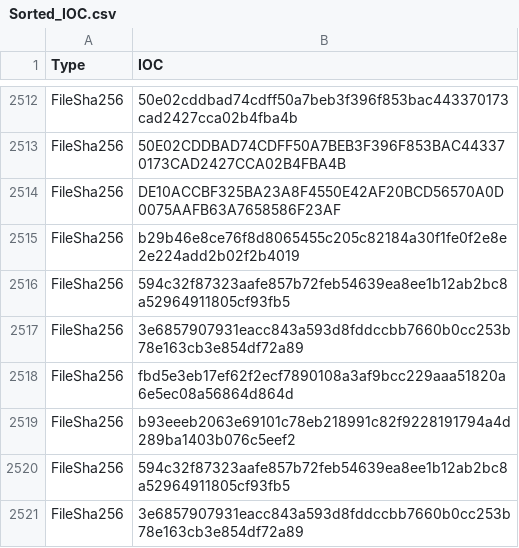
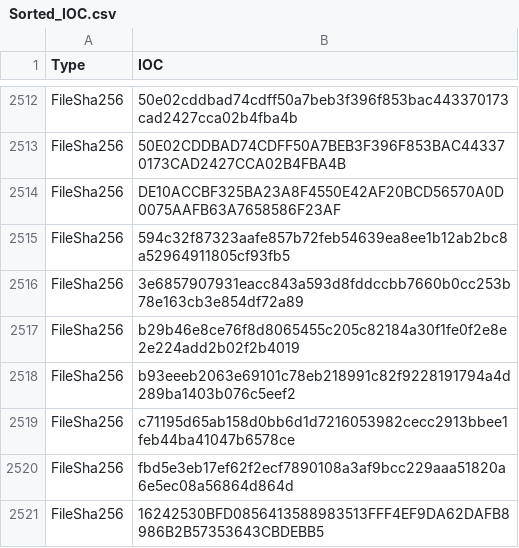
Before and after one commit to yarivdv/SORTED_IOC, a CSV file: Sorted_IOC.csv, drawn as a sheet; only a part is shown, gaps mark what is left out; the shorter side is filled out with more unchanged rows.

Commit message:
Update Sorted_IOC.csv

```diff
--- a/Sorted_IOC.csv
+++ b/Sorted_IOC.csv
@@ -2514,7 +2514,2 @@ FileSha256,50E02CDDBAD74CDFF50A7BEB3F396F853BAC443370173CAD2427CCA02B4FBA4B
 FileSha256,DE10ACCBF325BA23A8F4550E42AF20BCD56570A0D0075AAFB63A7658586F23AF
-FileSha256,b29b46e8ce76f8d8065455c205c82184a30f1fe0f2e8e2e224add2b02f2b4019
-FileSha256,594c32f87323aafe857b72feb54639ea8ee1b12ab2bc8a52964911805cf93fb5
-FileSha256,3e6857907931eacc843a593d8fddccbb7660b0cc253b78e163cb3e854df72a89
-FileSha256,fbd5e3eb17ef62f2ecf7890108a3af9bcc229aaa51820a6e5ec08a56864d864d
-FileSha256,b93eeeb2063e69101c78eb218991c82f9228191794a4d289ba1403b076c5eef2
 FileSha256,594c32f87323aafe857b72feb54639ea8ee1b12ab2bc8a52964911805cf93fb5
```
